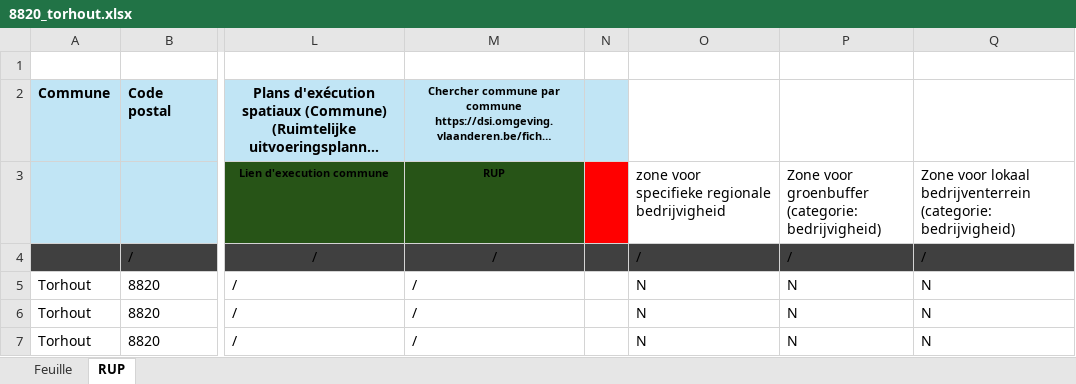
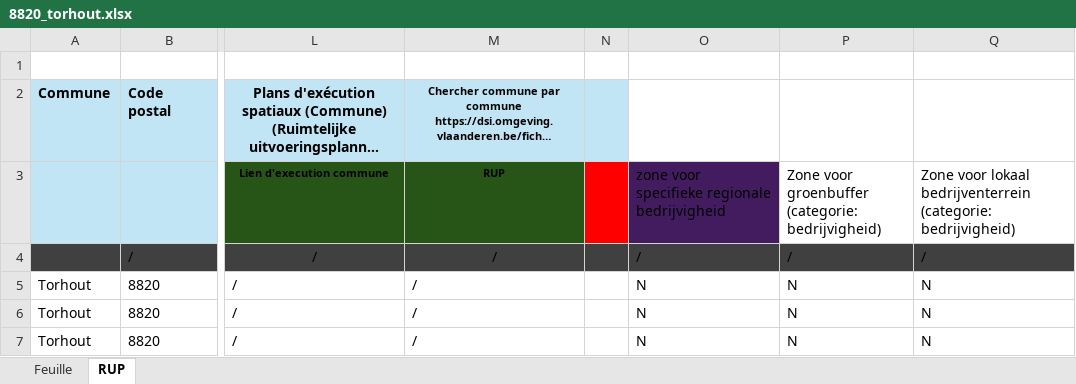
Before and after one commit to Mikajy01/walon-mpa-belgique-cloud, an Excel workbook: state/8820_torhout.xlsx, sheet RUP, drawn as a sheet; only a part is shown, gaps mark what is left out; long unchanged cells end in …; values as stored, in another font and other column widths than the file's, no borders; the diff names each change by its address in the sheet, - before the commit and + after, or states it on an @@ line.

```diff
--- a/state/8820_torhout.xlsx (sheet RUP)
+++ b/state/8820_torhout.xlsx (sheet RUP)
-O3 fill: none
+O3 fill: #431C60
```
